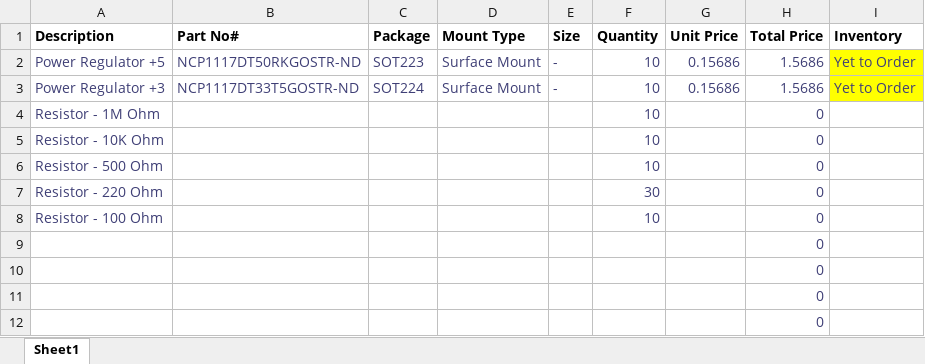
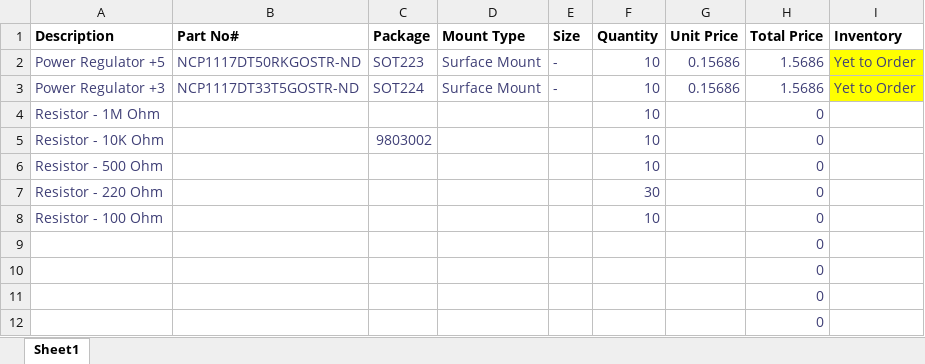
Before and after one commit to keonkiyoo/groupxx.github.io, an Excel workbook: Bill of Materials/Bill Of Materials.xlsx, sheet Sheet1, drawn as a sheet; only a part is shown; values as stored, in another font and other column widths than the file's, no borders; the diff names each change by its address in the sheet, - before the commit and + after, or states it on an @@ line.

Commit message:
Dummy change in Bill

```diff
--- a/Bill of Materials/Bill Of Materials.xlsx (sheet Sheet1)
+++ b/Bill of Materials/Bill Of Materials.xlsx (sheet Sheet1)
-C5 (Package): (empty)
+C5 (Package): 9803002
```
